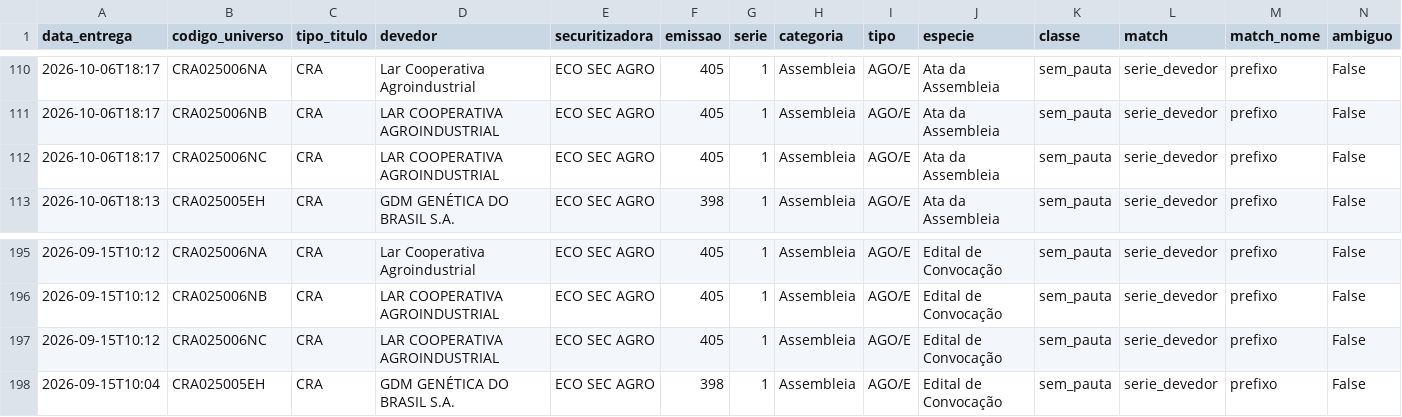
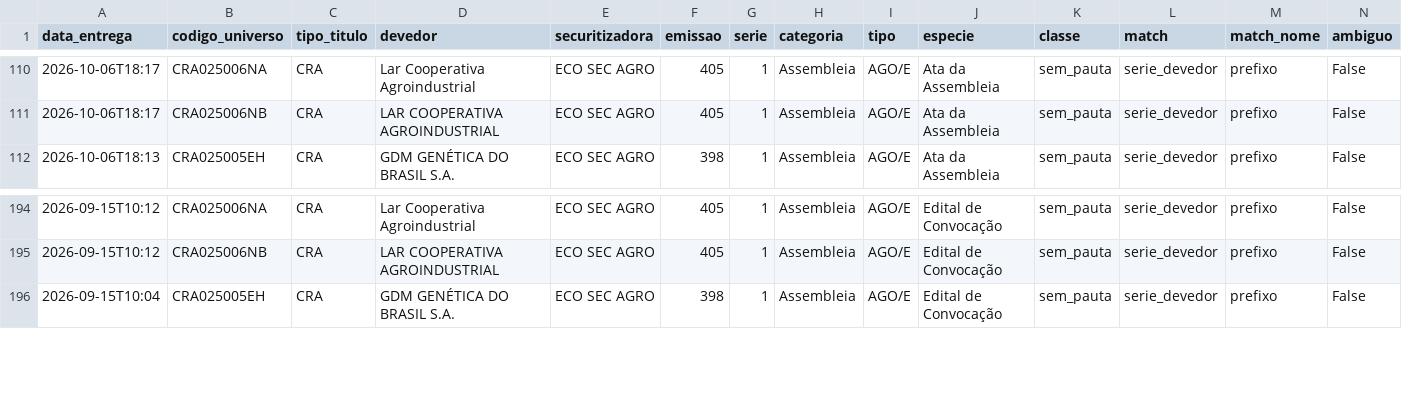
Before and after one commit to rodoso-mcamargo/originacao, a CSV file: dados/fnet_cricra/universo.csv, drawn as a sheet; only a part is shown, gaps mark what is left out; rows hold the shown columns only; the diff names each change by its address in the sheet, - before the commit and + after, or states it on an @@ line.

```diff
--- a/dados/fnet_cricra/universo.csv
+++ b/dados/fnet_cricra/universo.csv
-row 112: 2026-10-06T18:17 | CRA025006NC | CRA | LAR COOPERATIVA AGROINDUSTRIAL | ECO SEC AGRO | 405 | 1 | Assembleia | AGO/E | Ata da Assembleia | sem_pauta | serie_devedor | prefixo | False
-row 197: 2026-09-15T10:12 | CRA025006NC | CRA | LAR COOPERATIVA AGROINDUSTRIAL | ECO SEC AGRO | 405 | 1 | Assembleia | AGO/E | Edital de Convocação | sem_pauta | serie_devedor | prefixo | False
```
Also changed, not shown: 2 other files.
